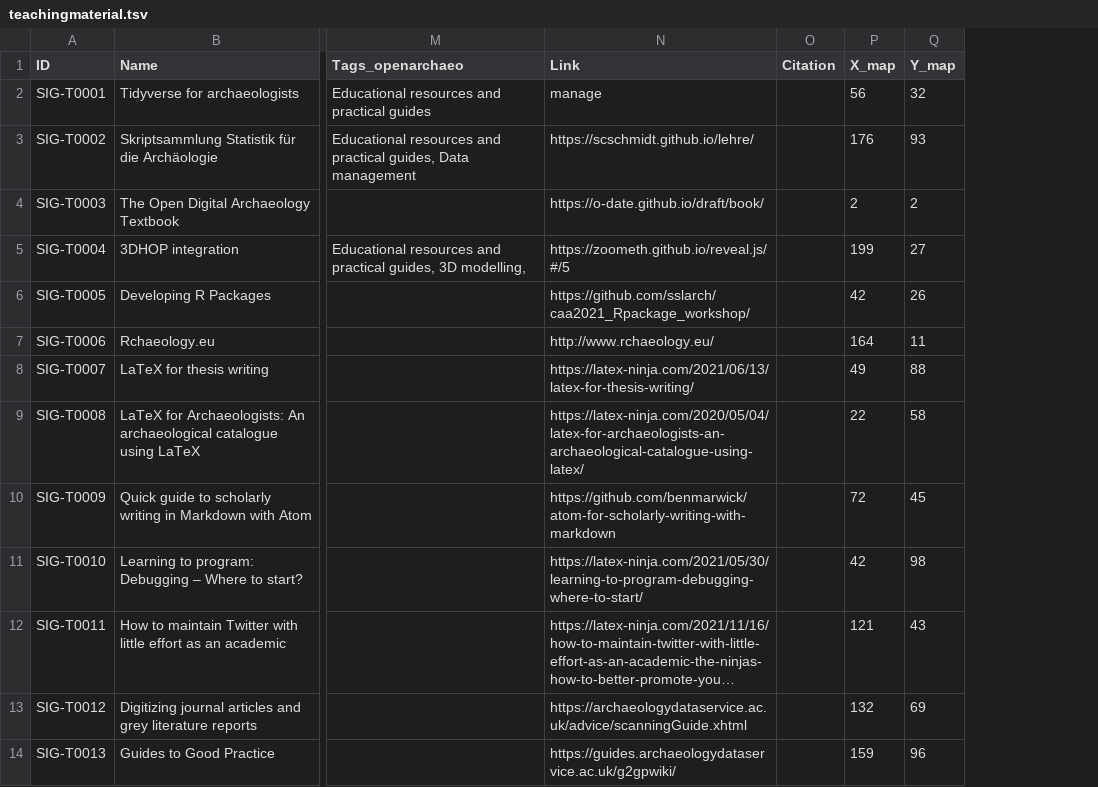
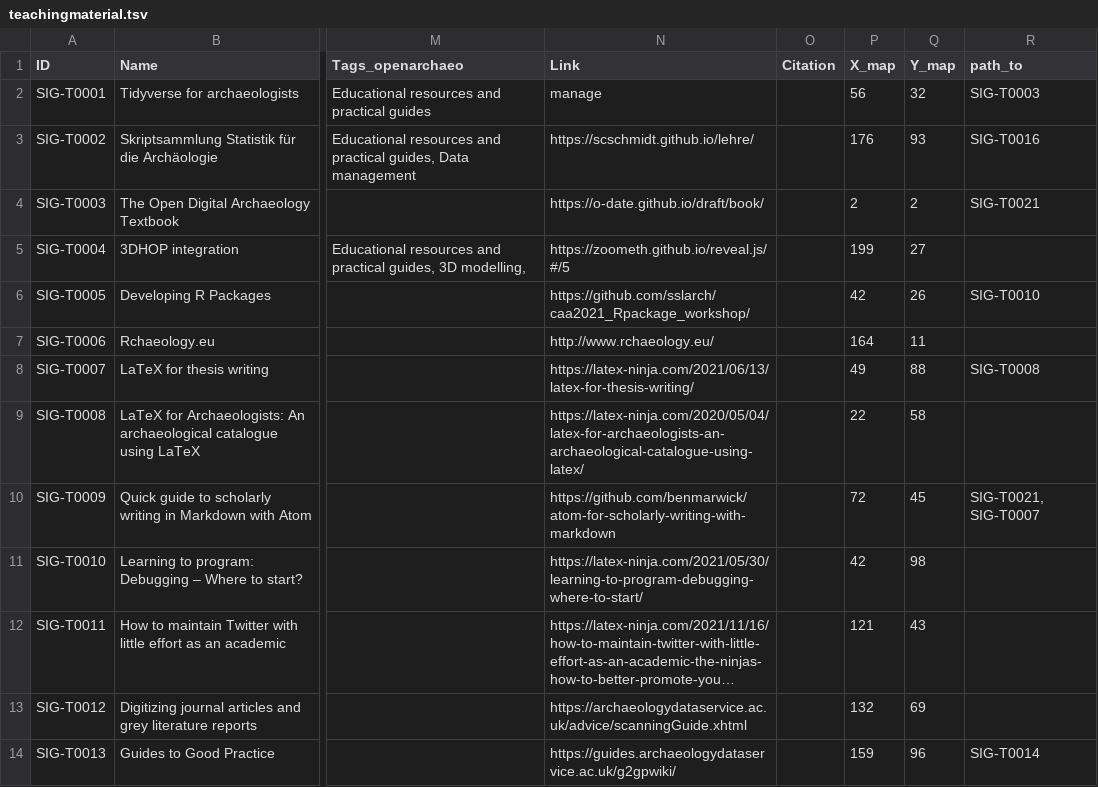
Before and after one commit to sslarch/MapofComputationalArchaeology, a TSV file: data/teachingmaterial.tsv, drawn as a sheet; only a part is shown, gaps mark what is left out; long unchanged cells end in …; the diff names each change by its address in the sheet, - before the commit and + after, or states it on an @@ line.

Commit message:
suggestion for links between the teaching materials added in a new column

```diff
--- a/data/teachingmaterial.tsv
+++ b/data/teachingmaterial.tsv
+column R (path_to), rows 2-14: SIG-T0003 | SIG-T0016 | SIG-T0021 |  | SIG-T0010 |  | SIG-T0008 |  | SIG-T0021, SIG-T0007 |  |  |  | SIG-T0014
```
